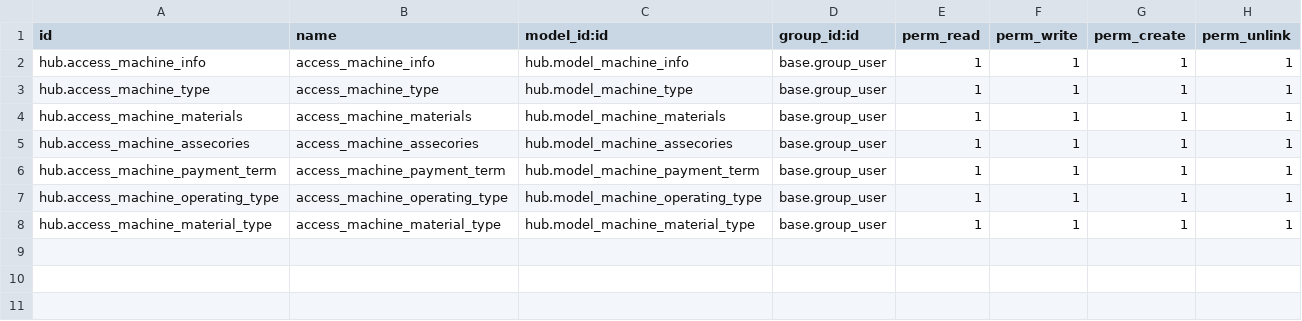
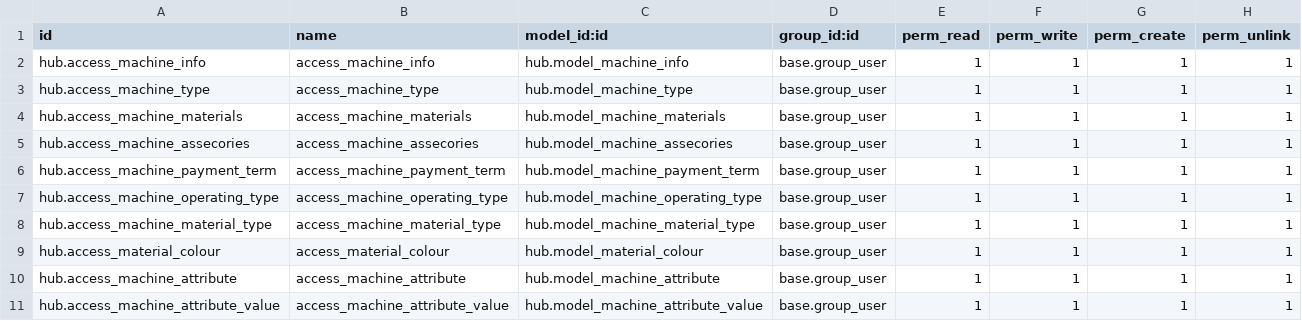
Before and after one commit to jasa-odoo/TextileHub, a CSV file: hub/security/ir.model.access.csv, drawn as a sheet; the diff names each change by its address in the sheet, - before the commit and + after, or states it on an @@ line.

```diff
--- a/hub/security/ir.model.access.csv
+++ b/hub/security/ir.model.access.csv
+row 9: hub.access_material_colour | access_material_colour | hub.model_material_colour | base.group_user | 1 | 1 | 1 | 1
+row 10: hub.access_machine_attribute | access_machine_attribute | hub.model_machine_attribute | base.group_user | 1 | 1 | 1 | 1
+row 11: hub.access_machine_attribute_value | access_machine_attribute_value | hub.model_machine_attribute_value | base.group_user | 1 | 1 | 1 | 1
```
Also changed, not shown: 20 other files.
